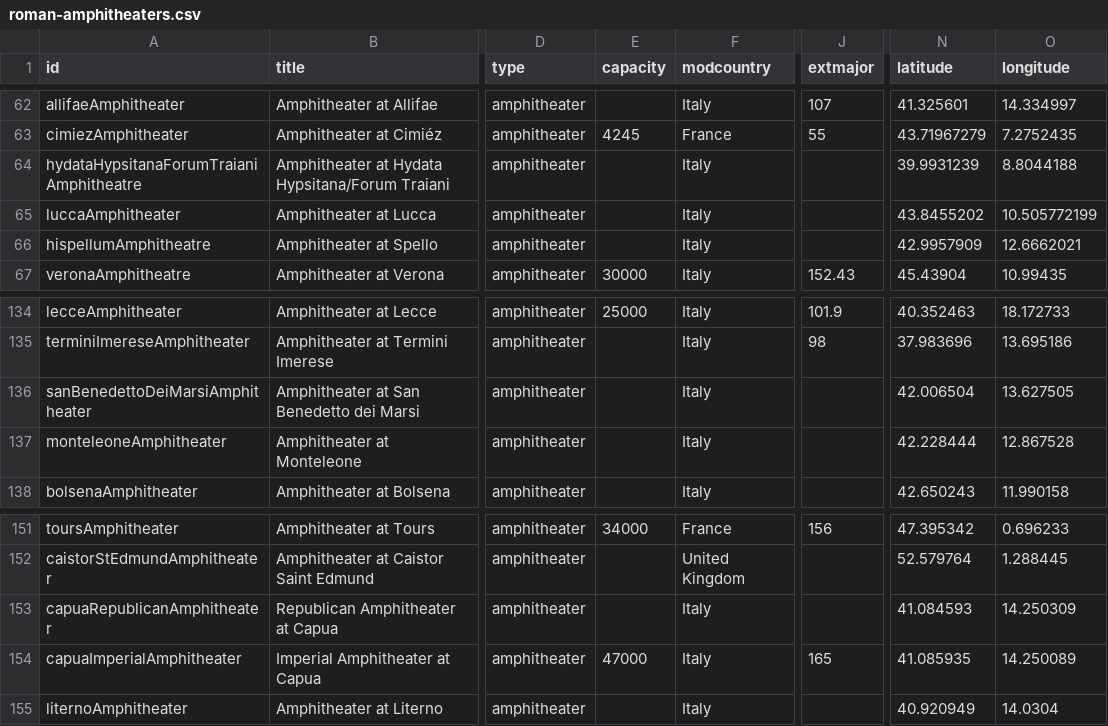
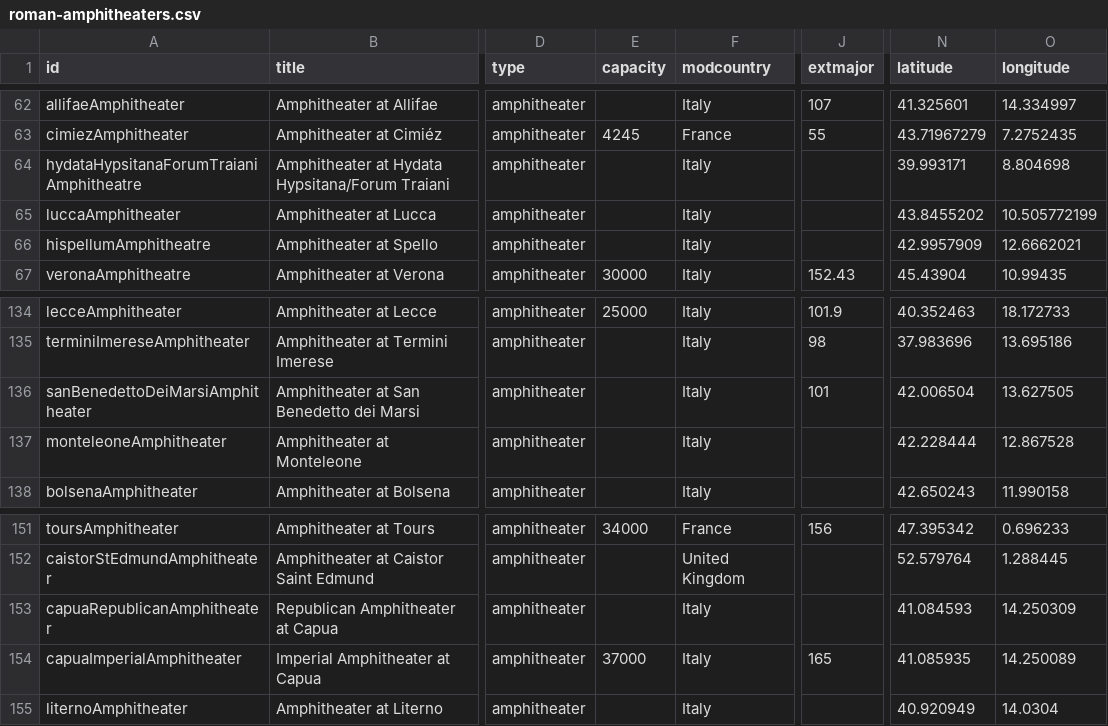
Before and after one commit to sfsheath/roman-amphitheaters, a CSV file: roman-amphitheaters.csv, drawn as a sheet; only a part is shown, gaps mark what is left out; the diff covers the shown part only; the diff names each change by its address in the sheet, - before the commit and + after, or states it on an @@ line.

```diff
--- a/roman-amphitheaters.csv
+++ b/roman-amphitheaters.csv
-N64 (latitude): 39.9931239
+N64 (latitude): 39.993171
-O64 (longitude): 8.8044188
+O64 (longitude): 8.804698
-J136 (extmajor): (empty)
+J136 (extmajor): 101
-E154 (capacity): 47000
+E154 (capacity): 37000
```
Also changed, not shown: 1 added row and 31 edited cells elsewhere in this file, 1 other file.
